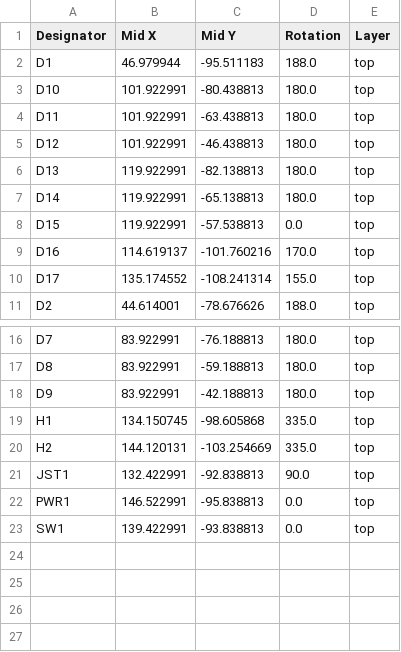
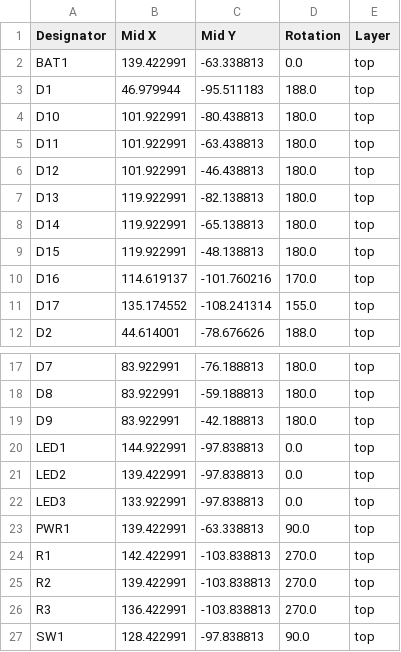
Before and after one commit to Terence-1/simple34-2.0, a CSV file: ergogen/output/pcbs/production/positions.csv, drawn as a sheet; only a part is shown, gaps mark what is left out.

```diff
--- a/ergogen/output/pcbs/production/positions.csv
+++ b/ergogen/output/pcbs/production/positions.csv
@@ -1,2 +1,3 @@
 Designator,Mid X,Mid Y,Rotation,Layer
+BAT1,139.422991,-63.338813,0.0,top
 D1,46.979944,-95.511183,188.0,top
@@ -7,3 +8,3 @@ D13,119.922991,-82.138813,180.0,top
 D14,119.922991,-65.138813,180.0,top
-D15,119.922991,-57.538813,0.0,top
+D15,119.922991,-48.138813,180.0,top
 D16,114.619137,-101.760216,170.0,top
@@ -18,6 +19,9 @@ D8,83.922991,-59.188813,180.0,top
 D9,83.922991,-42.188813,180.0,top
-H1,134.150745,-98.605868,335.0,top
-H2,144.120131,-103.254669,335.0,top
-JST1,132.422991,-92.838813,90.0,top
-PWR1,146.522991,-95.838813,0.0,top
-SW1,139.422991,-93.838813,0.0,top
+LED1,144.922991,-97.838813,0.0,top
+LED2,139.422991,-97.838813,0.0,top
+LED3,133.922991,-97.838813,0.0,top
+PWR1,139.422991,-63.338813,90.0,top
+R1,142.422991,-103.838813,270.0,top
+R2,139.422991,-103.838813,270.0,top
+R3,136.422991,-103.838813,270.0,top
+SW1,128.422991,-97.838813,90.0,top
```
Also changed, not shown: ergogen/output/pcbs/production/bom.csv, ergogen/output/pcbs/production/designators.csv, 28 other files.
